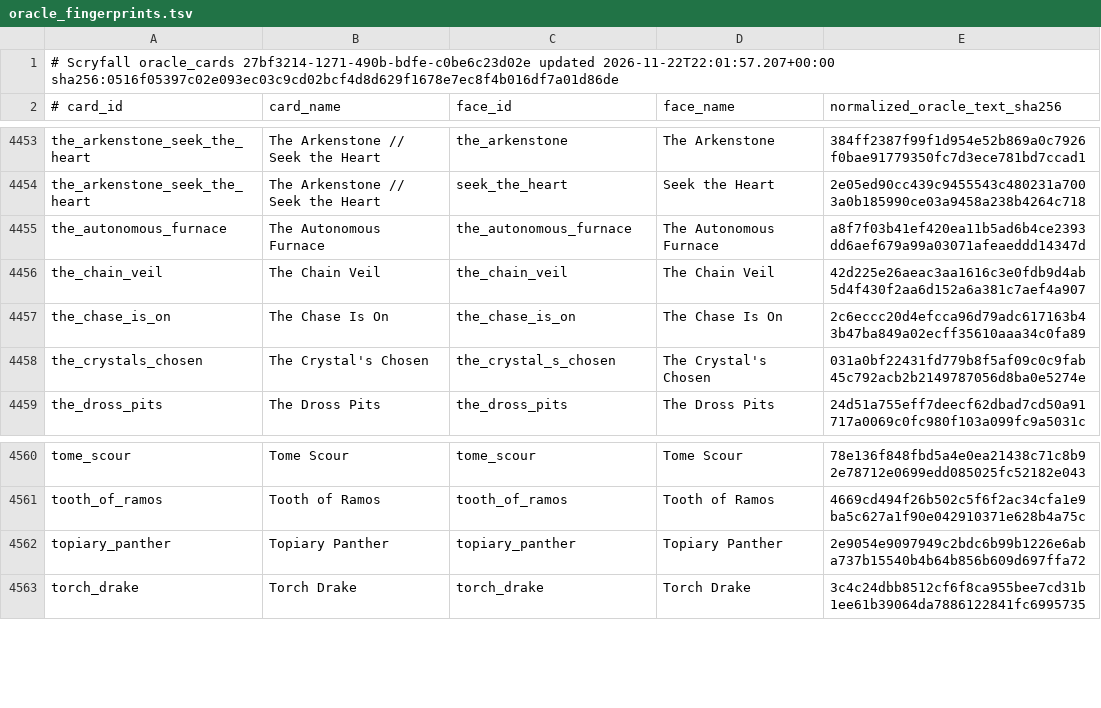
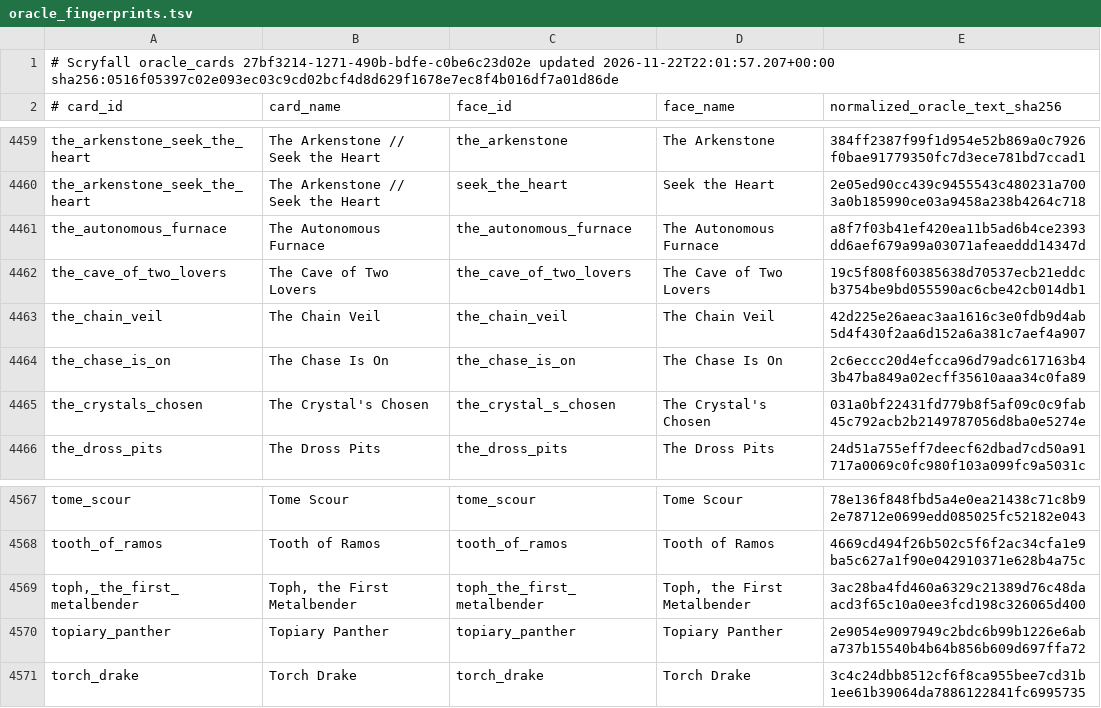
Before and after one commit to pizzaninja188/Cockatrice, a TSV file: tricerules/tricerules-cards/presentation/oracle_fingerprints.tsv, drawn as a sheet; only a part is shown, gaps mark what is left out; the diff covers the shown part only; the diff names each change by its address in the sheet, - before the commit and + after, or states it on an @@ line.

```diff
--- a/tricerules/tricerules-cards/presentation/oracle_fingerprints.tsv
+++ b/tricerules/tricerules-cards/presentation/oracle_fingerprints.tsv
+row 4462: the_cave_of_two_lovers | The Cave of Two Lovers | the_cave_of_two_lovers | The Cave of Two Lovers | 19c5f808f60385638d70537ecb21eddcb3754be9bd055590ac6cbe42cb014db1
+row 4569: toph,_the_first_metalbender | Toph, the First Metalbender | toph_the_first_metalbender | Toph, the First Metalbender | 3ac28ba4fd460a6329c21389d76c48daacd3f65c10a0ee3fcd198c326065d400
```
Also changed, not shown: 6 added rows elsewhere in this file, 21 other files.
